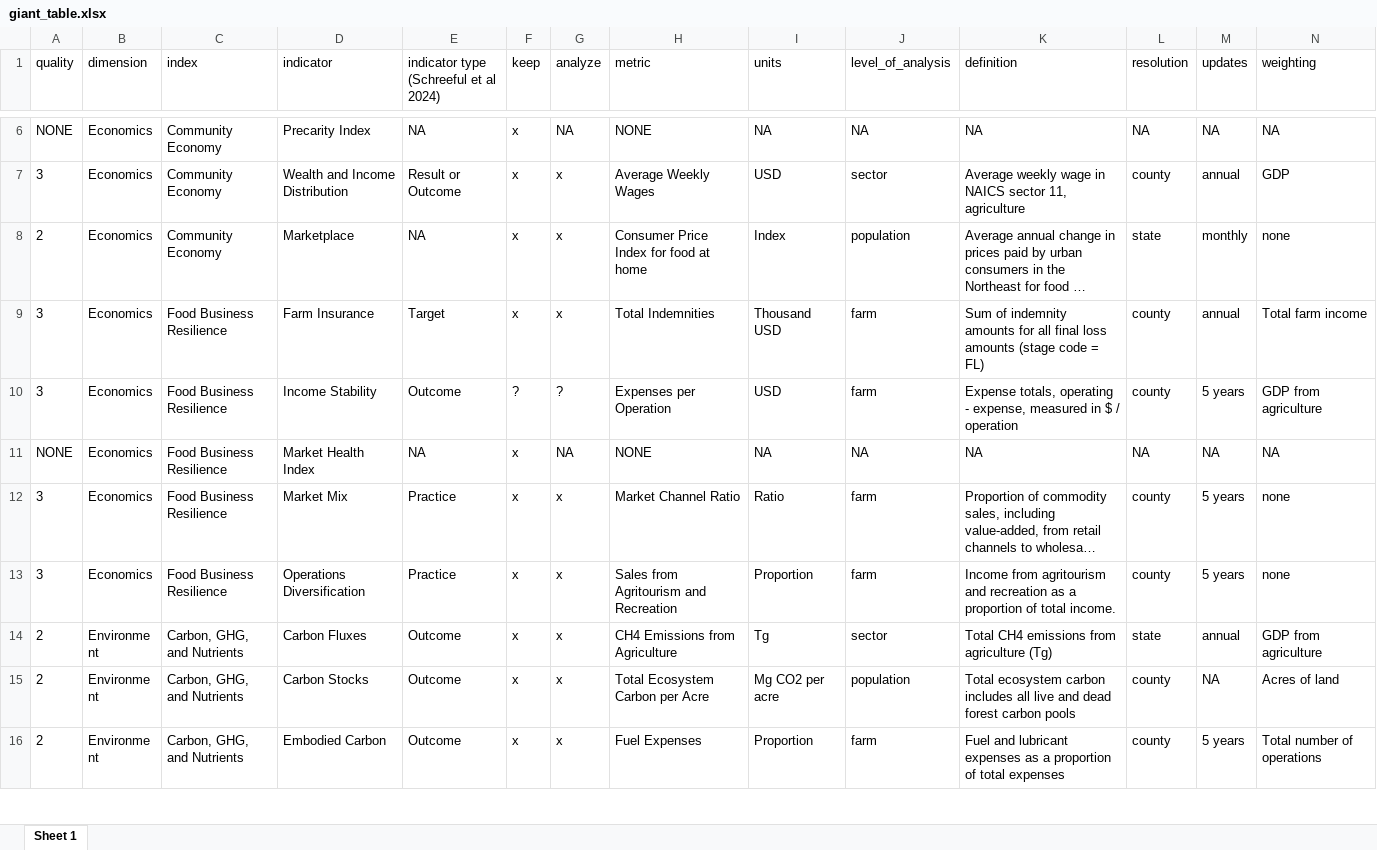
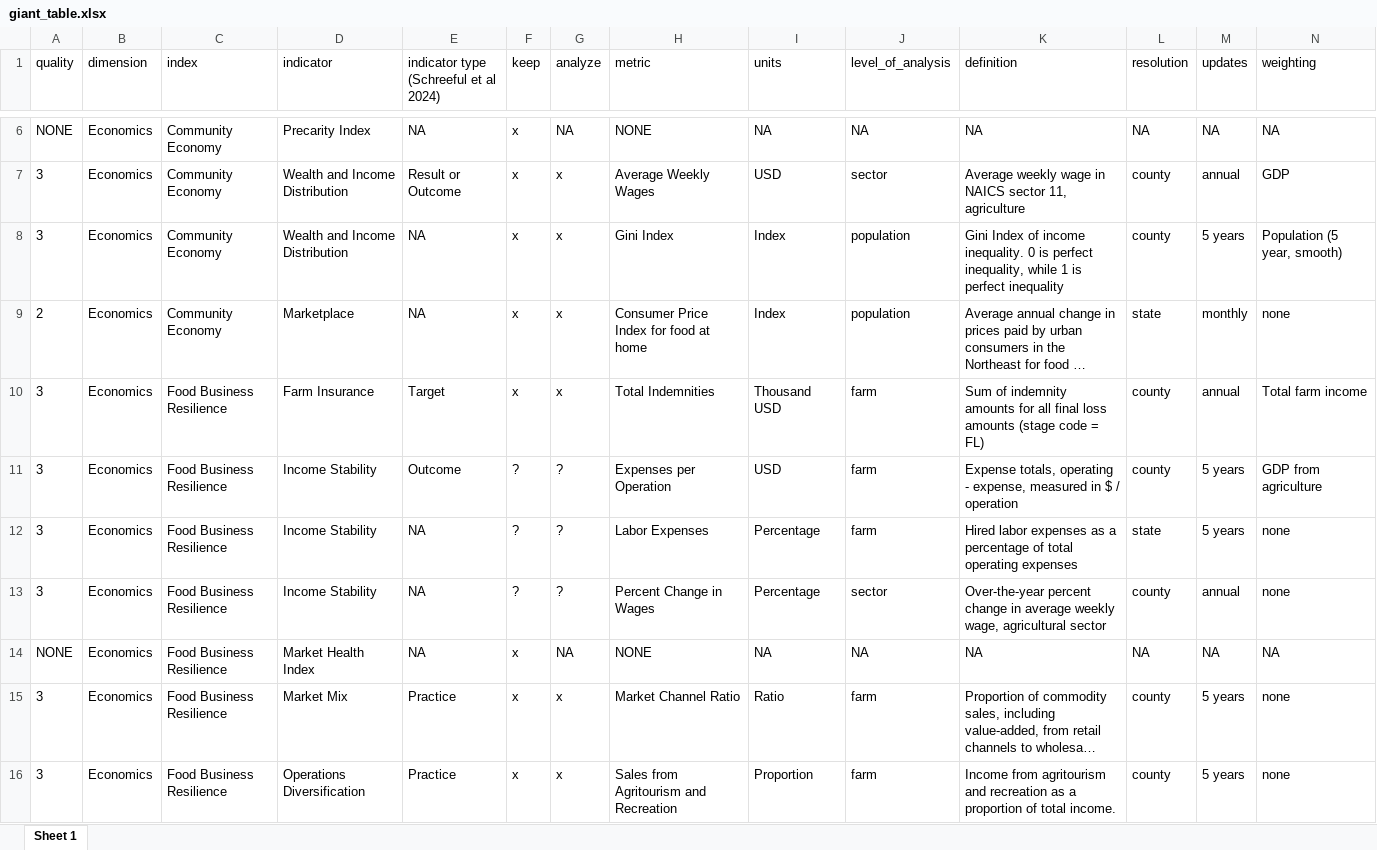
Before and after one commit to Food-Systems-Research-Institute/sm-inv, an Excel workbook: 0_prep/output/giant_table.xlsx, sheet Sheet 1, drawn as a sheet; only a part is shown, gaps mark what is left out; the shorter side is filled out with more unchanged rows; long unchanged cells end in …; values as stored, in another font and other column widths than the file's, no borders; rows hold the shown columns only; the diff covers the shown part only; the diff names each change by its address in the sheet, - before the commit and + after, or states it on an @@ line.

```diff
--- a/0_prep/output/giant_table.xlsx (sheet Sheet 1)
+++ b/0_prep/output/giant_table.xlsx (sheet Sheet 1)
+row 8: 3 | Economics | Community Economy | Wealth and Income Distribution | NA | x | x | Gini Index | Index | population | Gini Index of income inequality. 0 is perfect inequality, while 1 is perfect inequality | county | 5 years | Population (5 year, smooth)
+row 12: 3 | Economics | Food Business Resilience | Income Stability | NA | ? | ? | Labor Expenses | Percentage | farm | Hired labor expenses as a percentage of total operating expenses | state | 5 years | none
+row 13: 3 | Economics | Food Business Resilience | Income Stability | NA | ? | ? | Percent Change in Wages | Percentage | sector | Over-the-year percent change in average weekly wage, agricultural sector | county | annual | none
```
Also changed, not shown: 11 added rows, 1 removed row and 22 edited cells elsewhere in this sheet, 13 other files.
